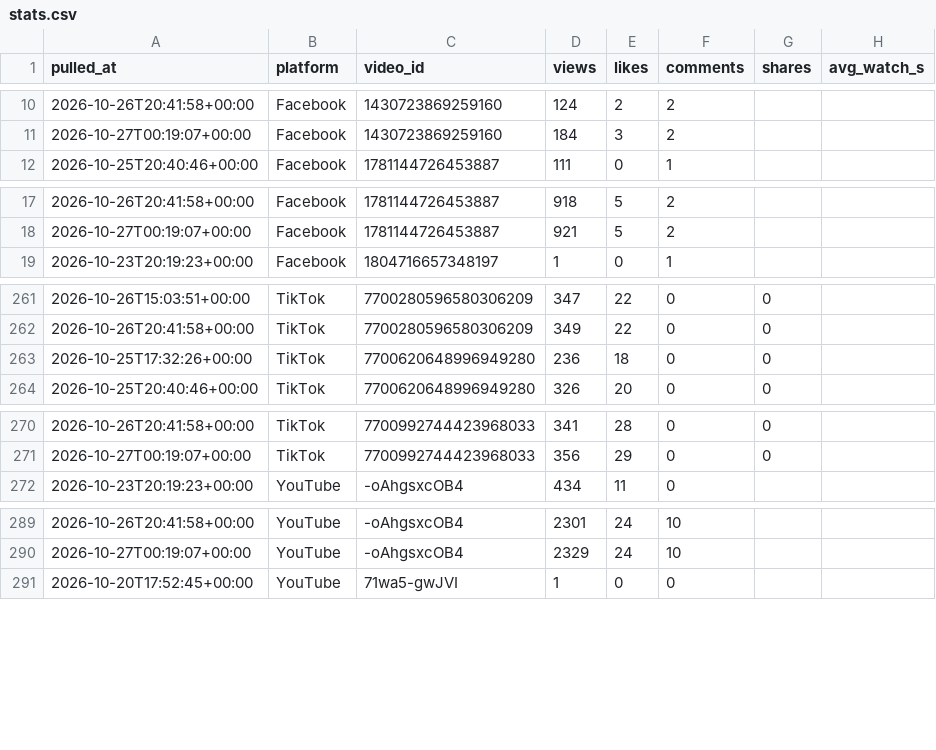
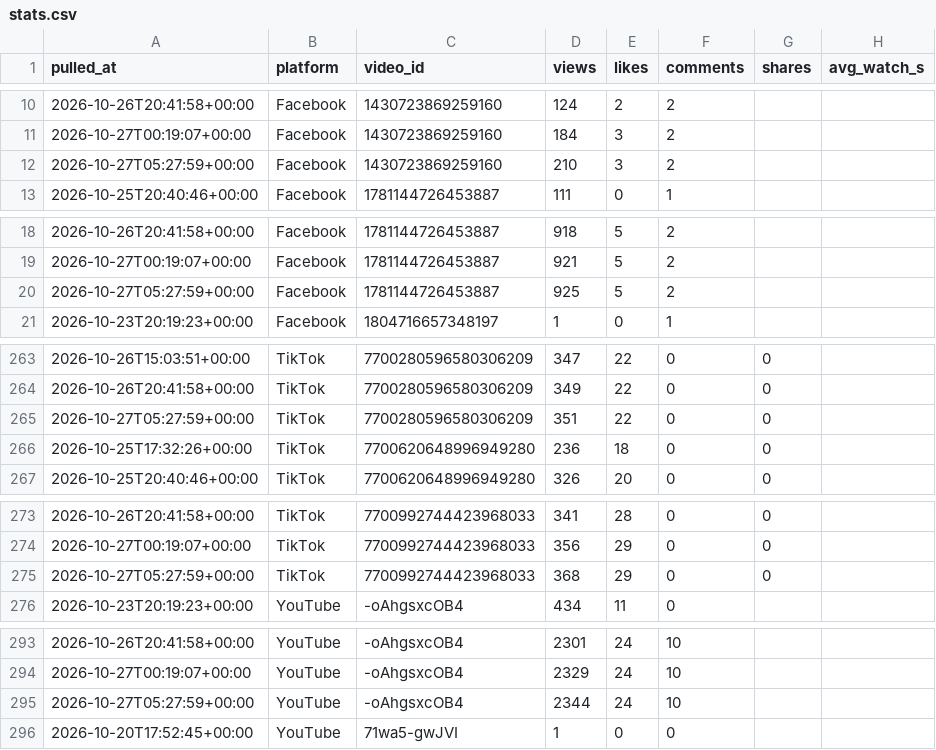
Before and after one commit to Akshay-ALLAM/mapfacto-studio, a CSV file: data/stats.csv, drawn as a sheet; only a part is shown, gaps mark what is left out; the diff covers the shown part only.

```diff
--- a/data/stats.csv
+++ b/data/stats.csv
@@ -11,2 +11,3 @@ pulled_at,platform,video_id,views,likes,comments,shares,avg_watch_s
 2026-10-27T00:19:07+00:00,Facebook,1430723869259160,184,3,2,,
+2026-10-27T05:27:59+00:00,Facebook,1430723869259160,210,3,2,,
 2026-10-25T20:40:46+00:00,Facebook,1781144726453887,111,0,1,,
@@ -18,2 +19,3 @@ pulled_at,platform,video_id,views,likes,comments,shares,avg_watch_s
 2026-10-27T00:19:07+00:00,Facebook,1781144726453887,921,5,2,,
+2026-10-27T05:27:59+00:00,Facebook,1781144726453887,925,5,2,,
 2026-10-23T20:19:23+00:00,Facebook,1804716657348197,1,0,1,,
@@ -262,2 +264,3 @@ pulled_at,platform,video_id,views,likes,comments,shares,avg_watch_s
 2026-10-26T20:41:58+00:00,TikTok,7700280596580306209,349,22,0,0,
+2026-10-27T05:27:59+00:00,TikTok,7700280596580306209,351,22,0,0,
 2026-10-25T17:32:26+00:00,TikTok,7700620648996949280,236,18,0,0,
@@ -271,2 +274,3 @@ pulled_at,platform,video_id,views,likes,comments,shares,avg_watch_s
 2026-10-27T00:19:07+00:00,TikTok,7700992744423968033,356,29,0,0,
+2026-10-27T05:27:59+00:00,TikTok,7700992744423968033,368,29,0,0,
 2026-10-23T20:19:23+00:00,YouTube,-oAhgsxcOB4,434,11,0,,
@@ -290,2 +294,3 @@ pulled_at,platform,video_id,views,likes,comments,shares,avg_watch_s
 2026-10-27T00:19:07+00:00,YouTube,-oAhgsxcOB4,2329,24,10,,
+2026-10-27T05:27:59+00:00,YouTube,-oAhgsxcOB4,2344,24,10,,
 2026-10-20T17:52:45+00:00,YouTube,71wa5-gwJVI,1,0,0,,
```
Also changed, not shown: 4 added rows elsewhere in this file, data/pulls.csv, 1 other file.
